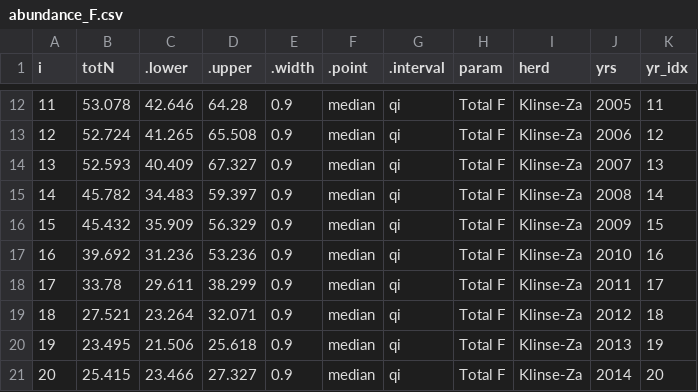
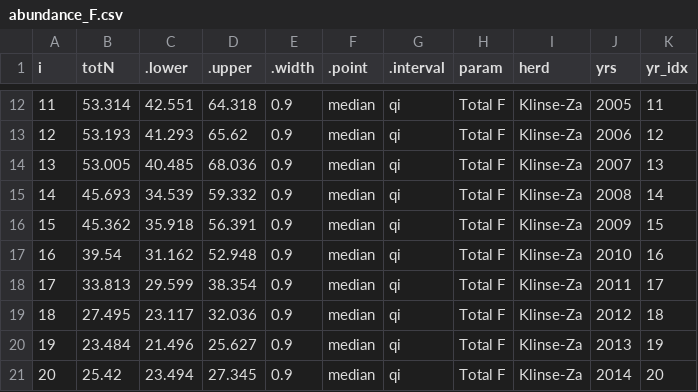
Before and after one commit to ctlamb/KZ_QT_IPM, a CSV file: tables/abundance_F.csv, drawn as a sheet; only a part is shown, gaps mark what is left out; the diff covers the shown part only.

```diff
--- a/tables/abundance_F.csv
+++ b/tables/abundance_F.csv
@@ -12,10 +12,10 @@ i,totN,.lower,.upper,.width,.point,.interval,param,herd,yrs,yr_idx
-11,53.078,42.646,64.28,0.9,median,qi,Total F,Klinse-Za,2005,11
-12,52.724,41.265,65.508,0.9,median,qi,Total F,Klinse-Za,2006,12
-13,52.593,40.409,67.327,0.9,median,qi,Total F,Klinse-Za,2007,13
-14,45.782,34.483,59.397,0.9,median,qi,Total F,Klinse-Za,2008,14
-15,45.432,35.909,56.329,0.9,median,qi,Total F,Klinse-Za,2009,15
-16,39.692,31.236,53.236,0.9,median,qi,Total F,Klinse-Za,2010,16
-17,33.78,29.611,38.299,0.9,median,qi,Total F,Klinse-Za,2011,17
-18,27.521,23.264,32.071,0.9,median,qi,Total F,Klinse-Za,2012,18
-19,23.495,21.506,25.618,0.9,median,qi,Total F,Klinse-Za,2013,19
-20,25.415,23.466,27.327,0.9,median,qi,Total F,Klinse-Za,2014,20
+11,53.314,42.551,64.318,0.9,median,qi,Total F,Klinse-Za,2005,11
+12,53.193,41.293,65.62,0.9,median,qi,Total F,Klinse-Za,2006,12
+13,53.005,40.485,68.036,0.9,median,qi,Total F,Klinse-Za,2007,13
+14,45.693,34.539,59.332,0.9,median,qi,Total F,Klinse-Za,2008,14
+15,45.362,35.918,56.391,0.9,median,qi,Total F,Klinse-Za,2009,15
+16,39.54,31.162,52.948,0.9,median,qi,Total F,Klinse-Za,2010,16
+17,33.813,29.599,38.354,0.9,median,qi,Total F,Klinse-Za,2011,17
+18,27.495,23.117,32.036,0.9,median,qi,Total F,Klinse-Za,2012,18
+19,23.484,21.496,25.627,0.9,median,qi,Total F,Klinse-Za,2013,19
+20,25.42,23.494,27.345,0.9,median,qi,Total F,Klinse-Za,2014,20
```
Also changed, not shown: 48 edited cells elsewhere in this file, tables/abundance_MF.csv, tables/refined_lambda.csv, 40 other files.
